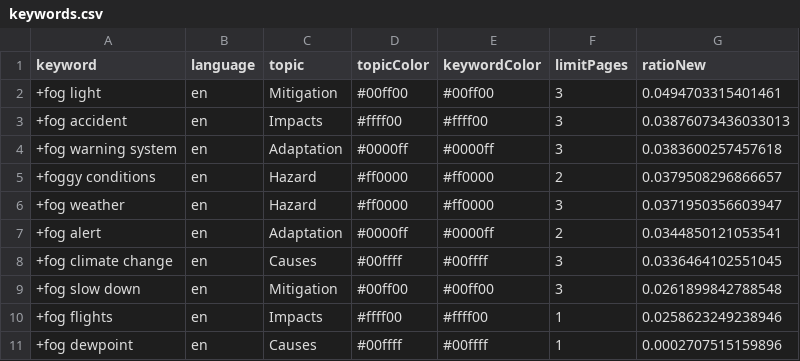
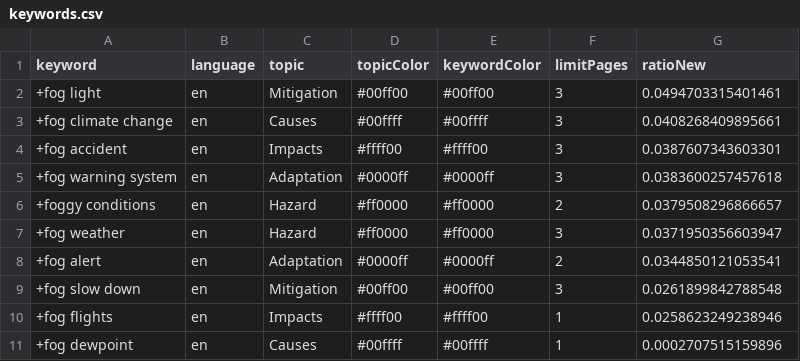
Before and after one commit to svpblank1/FogIsComing, a CSV file: keywords.csv, drawn as a sheet.

```diff
--- a/keywords.csv
+++ b/keywords.csv
@@ -2,3 +2,4 @@ keyword,language,topic,topicColor,keywordColor,limitPages,ratioNew
 +fog light,en,Mitigation,#00ff00,#00ff00,3,0.0494703315401461
-+fog accident,en,Impacts,#ffff00,#ffff00,3,0.03876073436033013
++fog climate change,en,Causes,#00ffff,#00ffff,3,0.0408268409895661
++fog accident,en,Impacts,#ffff00,#ffff00,3,0.0387607343603301
 +fog warning system,en,Adaptation,#0000ff,#0000ff,3,0.0383600257457618
@@ -7,3 +8,2 @@ keyword,language,topic,topicColor,keywordColor,limitPages,ratioNew
 +fog alert,en,Adaptation,#0000ff,#0000ff,2,0.0344850121053541
-+fog climate change,en,Causes,#00ffff,#00ffff,3,0.0336464102551045
 +fog slow down,en,Mitigation,#00ff00,#00ff00,3,0.0261899842788548
```
Also changed, not shown: csv/news_2026_05.csv.
